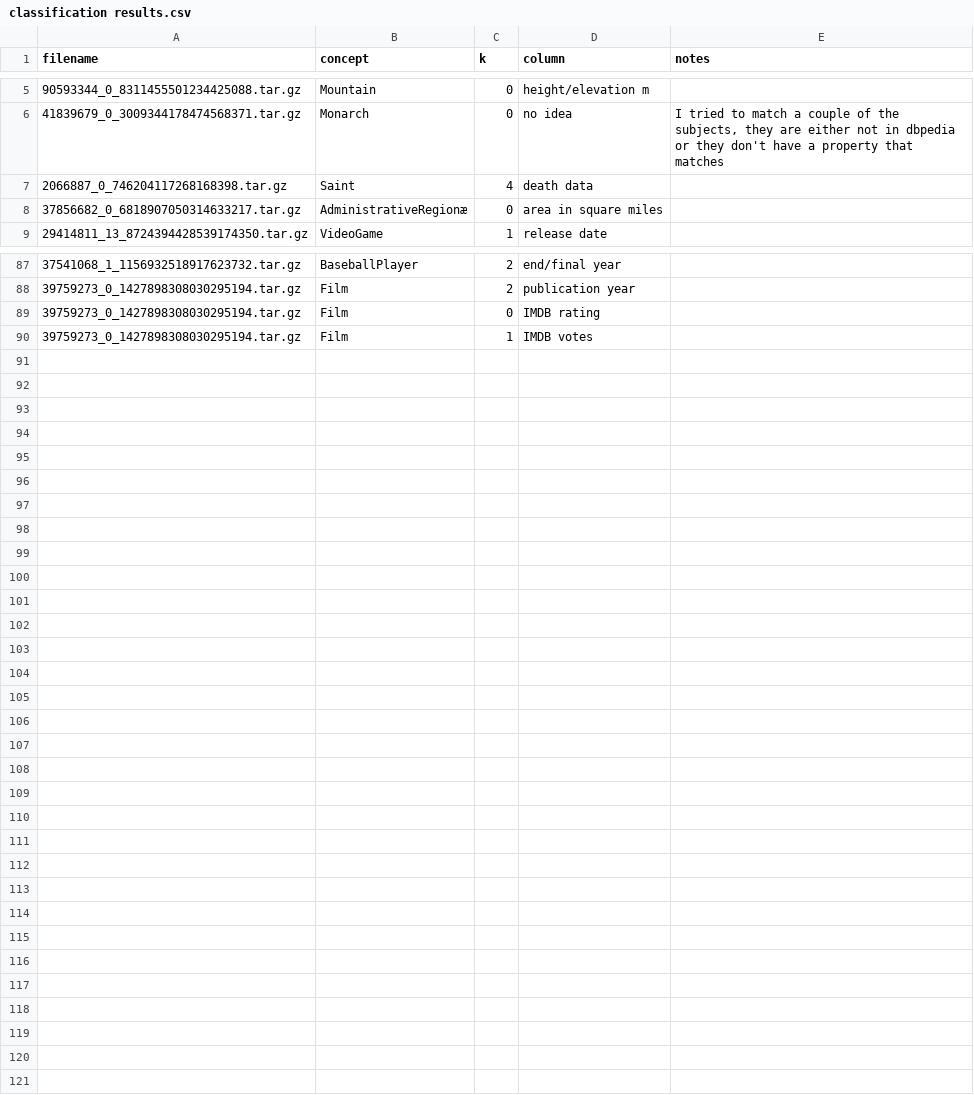
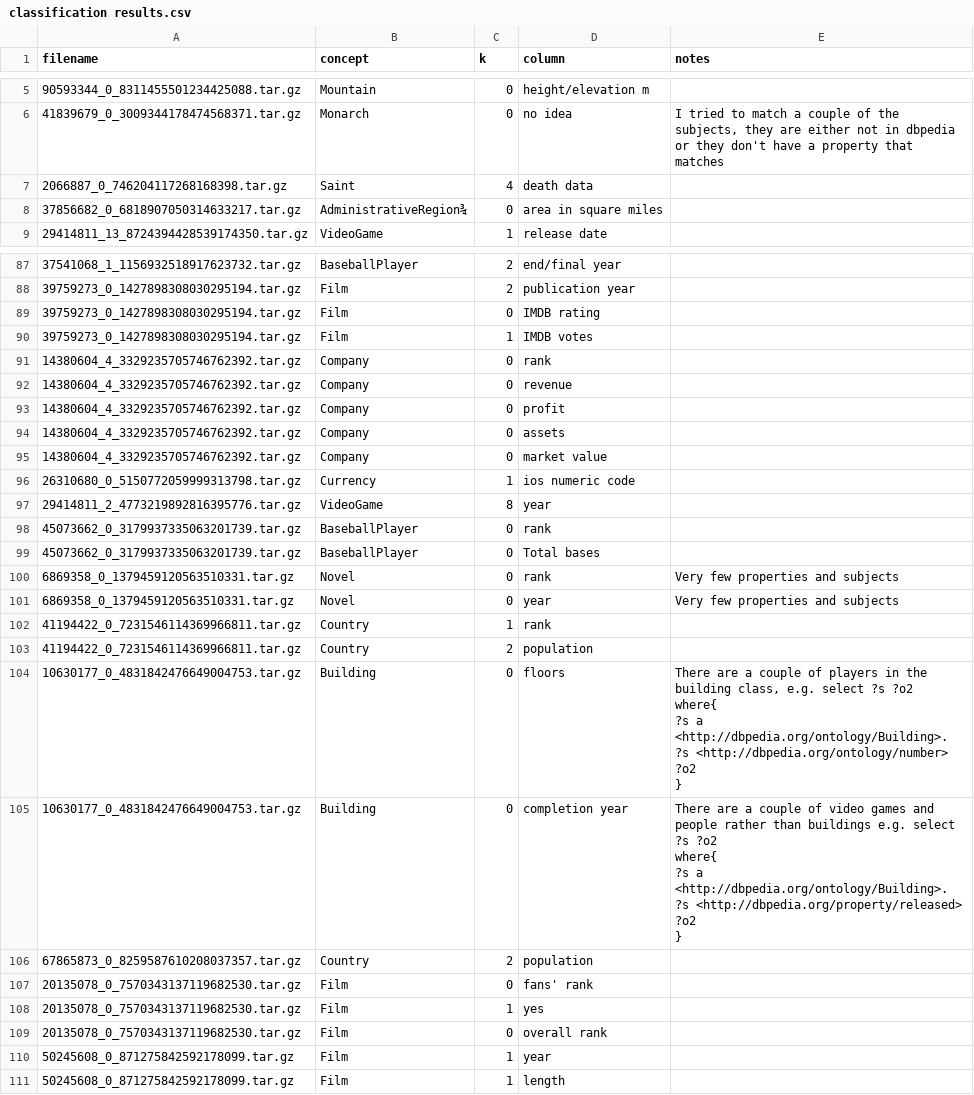
Before and after one commit to ahmad88me/TADA-NumCol, a CSV file: web_commons/classification results.csv, drawn as a sheet; only a part is shown, gaps mark what is left out.

Commit message:
adding web common classification data

```diff
--- a/web_commons/classification results.csv
+++ b/web_commons/classification results.csv
@@ -7,3 +7,3 @@ filename,concept,k,column,notes
 2066887_0_746204117268168398.tar.gz,Saint,4,death data,
-37856682_0_6818907050314633217.tar.gz,AdministrativeRegionæ,0,area in square miles,
+37856682_0_6818907050314633217.tar.gz,AdministrativeRegion¾,0,area in square miles,
 29414811_13_8724394428539174350.tar.gz,VideoGame,1,release date,
@@ -90 +90,30 @@ filename,concept,k,column,notes
 39759273_0_1427898308030295194.tar.gz,Film,1,IMDB votes,
+14380604_4_3329235705746762392.tar.gz,Company,0,rank,
+14380604_4_3329235705746762392.tar.gz,Company,0,revenue,
+14380604_4_3329235705746762392.tar.gz,Company,0,profit,
+14380604_4_3329235705746762392.tar.gz,Company,0,assets,
+14380604_4_3329235705746762392.tar.gz,Company,0,market value,
+26310680_0_5150772059999313798.tar.gz,Currency,1,ios numeric code,
+29414811_2_4773219892816395776.tar.gz,VideoGame,8,year ,
+45073662_0_3179937335063201739.tar.gz,BaseballPlayer,0,rank,
+45073662_0_3179937335063201739.tar.gz,BaseballPlayer,0,Total bases,
+6869358_0_1379459120563510331.tar.gz,Novel,0,rank,Very few properties and subjects
+6869358_0_1379459120563510331.tar.gz,Novel,0,year,Very few properties and subjects
+41194422_0_7231546114369966811.tar.gz,Country,1,rank,
+41194422_0_7231546114369966811.tar.gz,Country,2,population,
+10630177_0_4831842476649004753.tar.gz,Building,0,floors,"There are a couple of players in the building class, e.g. select ?s ?o2
+where{
+?s a <http://dbpedia.org/ontology/Building>.
+?s <http://dbpedia.org/ontology/number> ?o2
+}"
+10630177_0_4831842476649004753.tar.gz,Building,0,completion year,"There are a couple of video games and people rather than buildings  e.g. select ?s ?o2
+where{
+?s a <http://dbpedia.org/ontology/Building>.
+?s <http://dbpedia.org/property/released> ?o2
+}"
+67865873_0_8259587610208037357.tar.gz,Country,2,population,
+20135078_0_7570343137119682530.tar.gz,Film,0,fans' rank,
+20135078_0_7570343137119682530.tar.gz,Film,1,yes,
+20135078_0_7570343137119682530.tar.gz,Film,0,overall rank,
+50245608_0_871275842592178099.tar.gz,Film,1,year,
+50245608_0_871275842592178099.tar.gz,Film,1,length,
```
